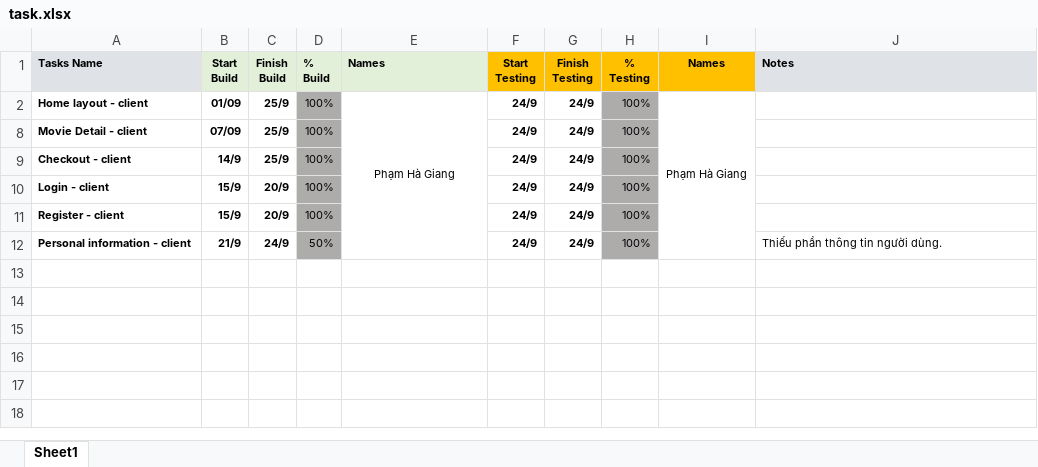
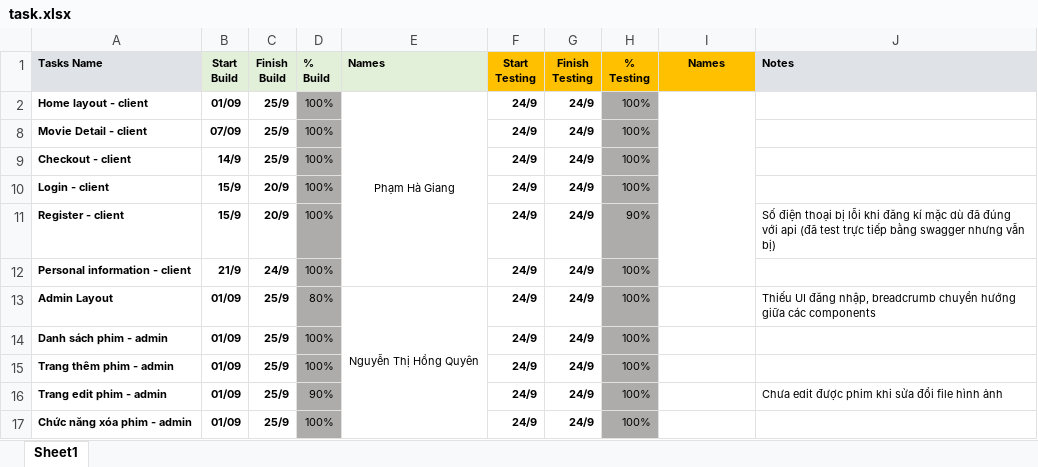
Before and after one commit to phamgiang0167/cinema-booking-react, an Excel workbook: task.xlsx, sheet Sheet1, drawn as a sheet; values as stored, in another font and other column widths than the file's, no borders; conditional formats not drawn; the diff names each change by its address in the sheet, - before the commit and + after, or states it on an @@ line.

```diff
--- a/task.xlsx (sheet Sheet1)
+++ b/task.xlsx (sheet Sheet1)
-I2 (Names): Phạm Hà Giang
+I2 (Names): (empty)
-H11 (% Testing): 100%
+H11 (% Testing): 90%
-J11 (Notes): (empty)
+J11 (Notes): Số điện thoại bị lỗi khi đăng kí mặc dù đã đúng với api (đã test trực tiếp bằng swagger nhưng vẫn bị)
-D12 (% Build): 50%
+D12 (% Build): 100%
-J12 (Notes): Thiếu phần thông tin người dùng.
+J12 (Notes): (empty)
+row 13: Admin Layout | 01/09 | 25/9 | 80% | Nguyễn Thị Hồng Quyên | 24/9 | 24/9 | 100% |  | Thiếu UI đăng nhập, breadcrumb chuyển hướng giữa các components
+row 14: Danh sách phim - admin | 01/09 | 25/9 | 100% |  | 24/9 | 24/9 | 100%
+row 15: Trang thêm phim - admin | 01/09 | 25/9 | 100% |  | 24/9 | 24/9 | 100%
+row 16: Trang edit phim - admin | 01/09 | 25/9 | 90% |  | 24/9 | 24/9 | 100% |  | Chưa edit được phim khi sửa đổi file hình ảnh
+row 17: Chức năng xóa phim - admin | 01/09 | 25/9 | 100% |  | 24/9 | 24/9 | 100%
```
Also changed, not shown: 7 other files.
